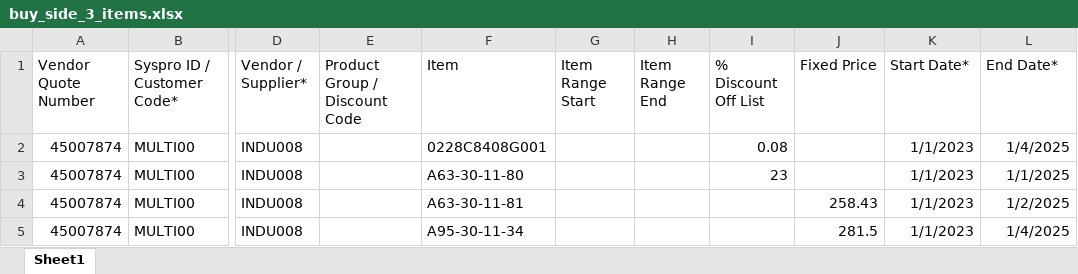
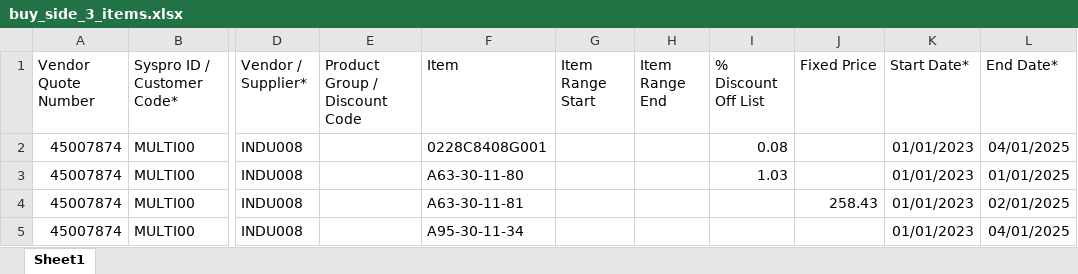
Before and after one commit to siva2-hub/Buzzworld, an Excel workbook: Buzzworld_InternalPortal/buy_side_3_items.xlsx, sheet Sheet1, drawn as a sheet; only a part is shown, gaps mark what is left out; values as stored, in another font and other column widths than the file's, no borders; the diff names each change by its address in the sheet, - before the commit and + after, or states it on an @@ line.

```diff
--- a/Buzzworld_InternalPortal/buy_side_3_items.xlsx (sheet Sheet1)
+++ b/Buzzworld_InternalPortal/buy_side_3_items.xlsx (sheet Sheet1)
-K2:K5 (Start Date*): 1/1/2023
+K2:K5 (Start Date*): 01/01/2023
-L2 (End Date*): 1/4/2025
+L2 (End Date*): 04/01/2025
-I3 (% Discount Off List): 23
+I3 (% Discount Off List): 1.03
-L3 (End Date*): 1/1/2025
+L3 (End Date*): 01/01/2025
-L4 (End Date*): 1/2/2025
+L4 (End Date*): 02/01/2025
-J5 (Fixed Price): 281.5
+J5 (Fixed Price): (empty)
-L5 (End Date*): 1/4/2025
+L5 (End Date*): 04/01/2025
```
Also changed, not shown: Buzzworld_InternalPortal/sell_side_3_items.xlsx, Buzzworld_InternalPortal/tcfile.xlsx, 14 other files.
